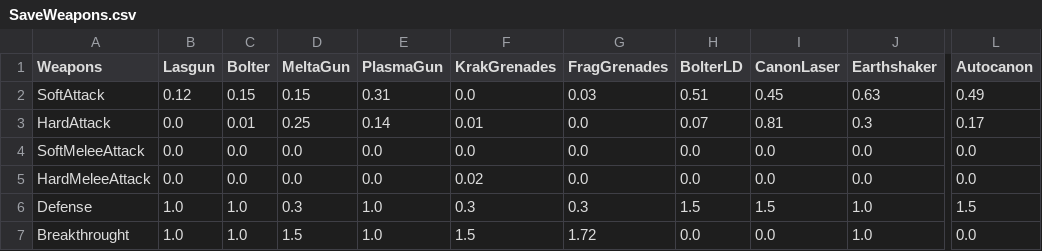
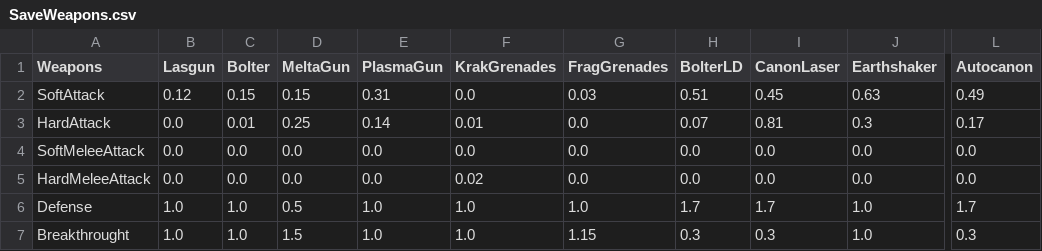
Before and after one commit to Florian-DELRIEU/HOI4_Calculator, a CSV file: W40K/CSVs/SaveWeapons.csv, drawn as a sheet; only a part is shown, gaps mark what is left out; the diff names each change by its address in the sheet, - before the commit and + after, or states it on an @@ line.

```diff
--- a/W40K/CSVs/SaveWeapons.csv
+++ b/W40K/CSVs/SaveWeapons.csv
-D6 (MeltaGun): 0.3
+D6 (MeltaGun): 0.5
-F6 (KrakGrenades): 0.3
+F6 (KrakGrenades): 1.0
-G6 (FragGrenades): 0.3
+G6 (FragGrenades): 1.0
-H6 (BolterLD): 1.5
+H6 (BolterLD): 1.7
-I6 (CanonLaser): 1.5
+I6 (CanonLaser): 1.7
-L6 (Autocanon): 1.5
+L6 (Autocanon): 1.7
-F7 (KrakGrenades): 1.5
+F7 (KrakGrenades): 1.0
-G7 (FragGrenades): 1.72
+G7 (FragGrenades): 1.15
-H7 (BolterLD): 0.0
+H7 (BolterLD): 0.3
-I7 (CanonLaser): 0.0
+I7 (CanonLaser): 0.3
-L7 (Autocanon): 0.0
+L7 (Autocanon): 0.3
```
Also changed, not shown: W40K/CSVs/SaveCompanies.csv, 3 other files.
